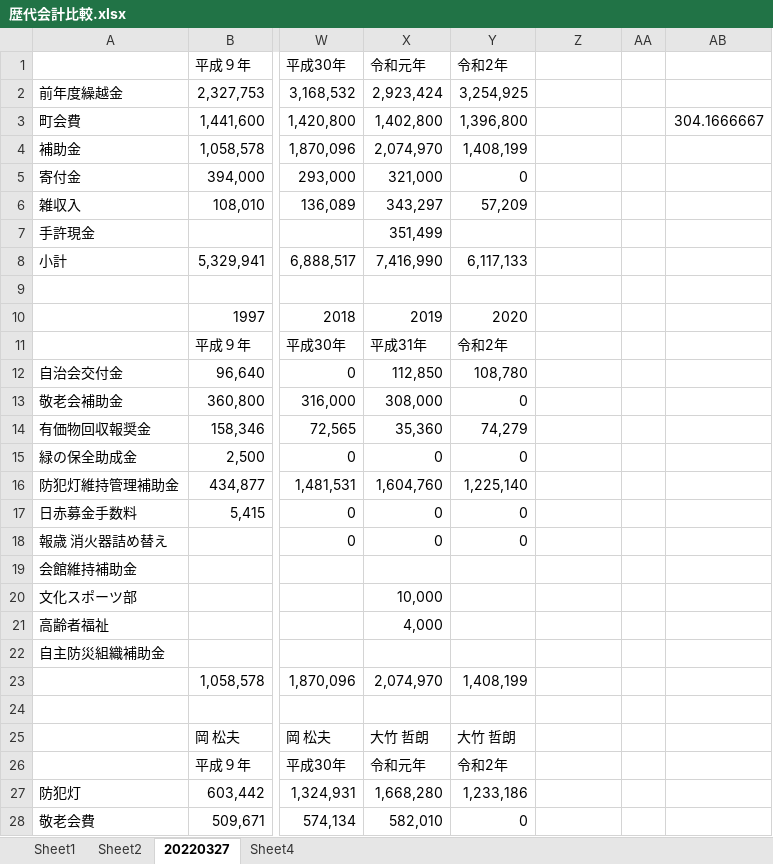
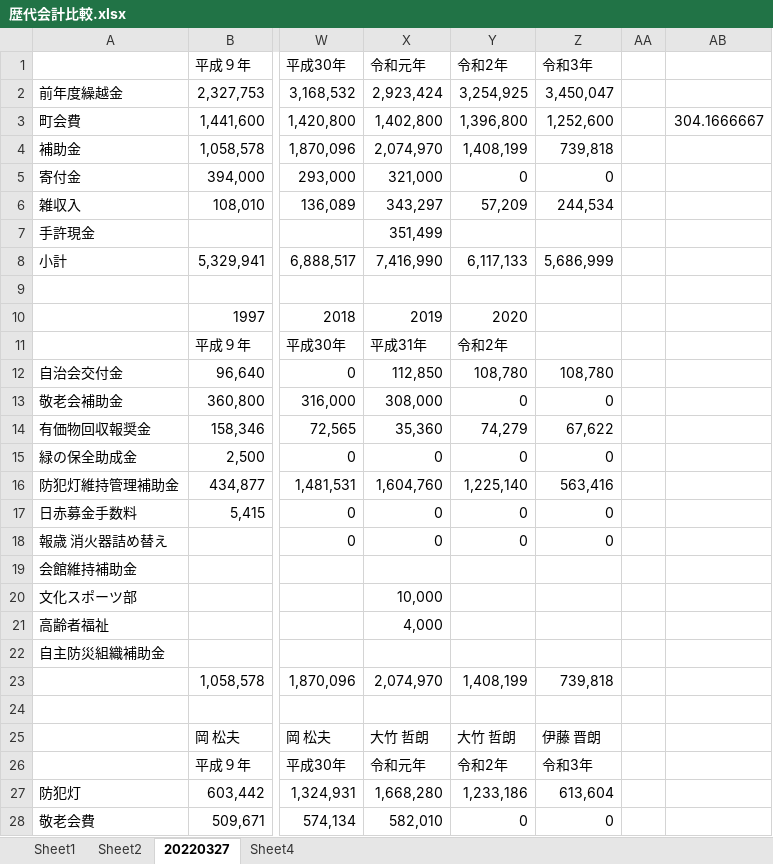
Before and after one commit to kuniakisnow/neighborhood, an Excel workbook: tmp/歴代会計比較.xlsx, sheet 20220327, drawn as a sheet; only a part is shown, gaps mark what is left out; values as stored, in another font and other column widths than the file's, no borders; charts and pictures and conditional formats not drawn; the diff covers the shown part only; the diff names each change by its address in the sheet, - before the commit and + after, or states it on an @@ line.

Commit message:
令和3年度追加

```diff
--- a/tmp/歴代会計比較.xlsx (sheet 20220327)
+++ b/tmp/歴代会計比較.xlsx (sheet 20220327)
-Z1: (empty)
+Z1: 令和3年
-Z2 (令和3年): (empty)
+Z2 (令和3年): 3,450,047
-Z3 (令和3年): (empty)
+Z3 (令和3年): 1,252,600
-Z4 (令和3年): (empty)
+Z4 (令和3年): 739,818
-Z5 (令和3年): (empty)
+Z5 (令和3年): 0
-Z6 (令和3年): (empty)
+Z6 (令和3年): 244,534
-Z8 (令和3年): (empty)
+Z8 (令和3年): 5,686,999
-Z12 (令和3年): (empty)
+Z12 (令和3年): 108,780
-Z13 (令和3年): (empty)
+Z13 (令和3年): 0
-Z14 (令和3年): (empty)
+Z14 (令和3年): 67,622
-Z15 (令和3年): (empty)
+Z15 (令和3年): 0
-Z16 (令和3年): (empty)
+Z16 (令和3年): 563,416
-Z17:Z18 (令和3年): (empty)
+Z17:Z18 (令和3年): 0
-Z23 (令和3年): (empty)
+Z23 (令和3年): 739,818
-Z25 (令和3年): (empty)
+Z25 (令和3年): 伊藤 晋朗
-Z26 (令和3年): (empty)
+Z26 (令和3年): 令和3年
-Z27 (令和3年): (empty)
+Z27 (令和3年): 613,604
-Z28 (令和3年): (empty)
+Z28 (令和3年): 0
```
Also changed, not shown: 14 edited cells elsewhere in this sheet, charts or pictures.
